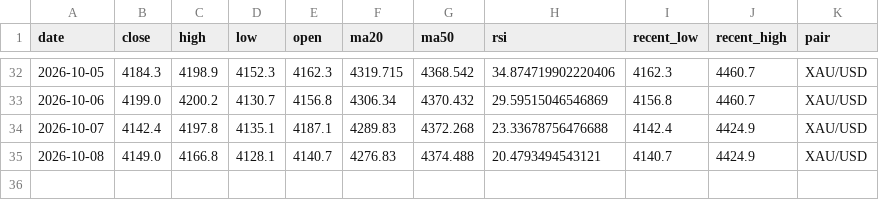
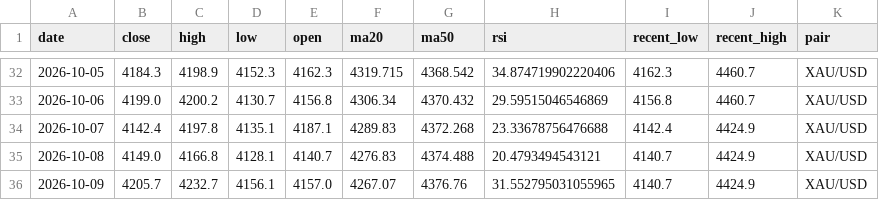
Before and after one commit to bensongodstime223-arch/forex-agent, a CSV file: daily_analysis_log.csv, drawn as a sheet; only a part is shown, gaps mark what is left out.

```diff
--- a/daily_analysis_log.csv
+++ b/daily_analysis_log.csv
@@ -35 +35,2 @@ date,close,high,low,open,ma20,ma50,rsi,recent_low,recent_high,pair
 2026-10-08,4149.0,4166.8,4128.1,4140.7,4276.83,4374.488,20.4793494543121,4140.7,4424.9,XAU/USD
+2026-10-09,4205.7,4232.7,4156.1,4157.0,4267.07,4376.76,31.552795031055965,4140.7,4424.9,XAU/USD
```
Also changed, not shown: 1 other file.
